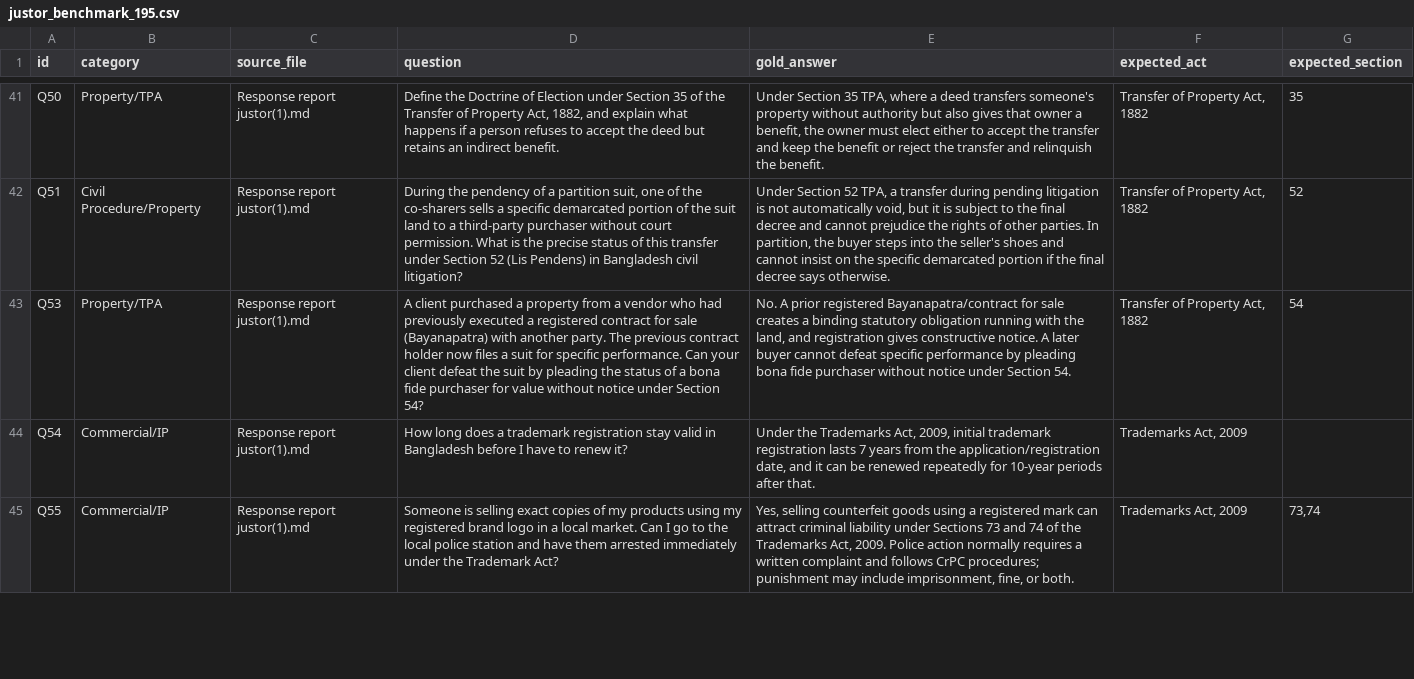
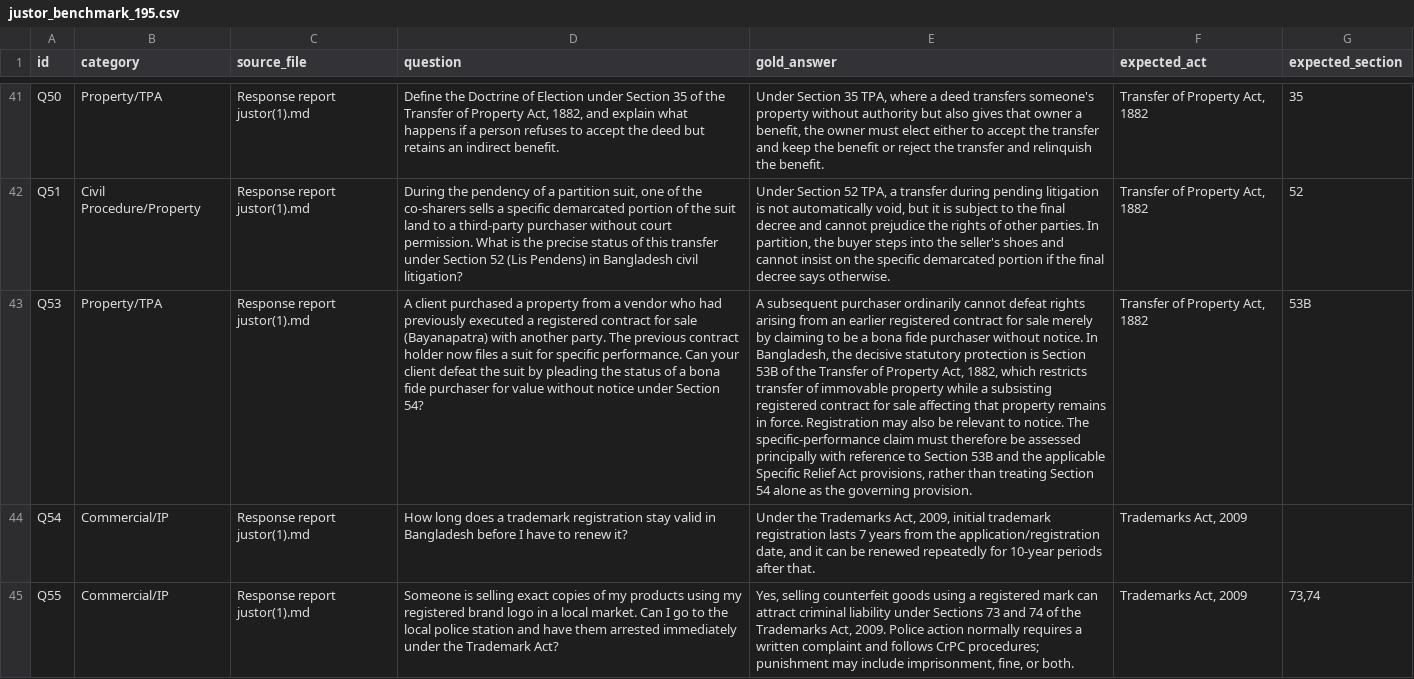
Before and after one commit to meidipro/JustorAi, a CSV file: brenchmark/justor_benchmark_195.csv, drawn as a sheet; only a part is shown, gaps mark what is left out; the diff covers the shown part only; the diff names each change by its address in the sheet, - before the commit and + after, or states it on an @@ line.

Commit message:
fix: update benchmark gold answers and metadata for Q28, Q34, Q53, Q59, Q37, Q050

```diff
--- a/brenchmark/justor_benchmark_195.csv
+++ b/brenchmark/justor_benchmark_195.csv
-E43 (gold_answer): No. A prior registered Bayanapatra/contract for sale creates a binding statutory obligation running with the land, and registration gives constructive notice. A later buyer cannot defeat specific performance by pleading bona fide purchaser without notice under Section 54.
+E43 (gold_answer): A subsequent purchaser ordinarily cannot defeat rights arising from an earlier registered contract for sale merely by claiming to be a bona fide purchaser without notice. In Bangladesh, the decisive statutory protection is Section 53B of the Transfer of Property Act, 1882, which restricts transfer of immovable property while a subsisting registered contract for sale affecting that property remains in force. Registration may also be relevant to notice. The specific-performance claim must therefore be assessed principally with reference to Section 53B and the applicable Specific Relief Act provisions, rather than treating Section 54 alone as the governing provision.
-G43 (expected_section): 54
+G43 (expected_section): 53B
```
Also changed, not shown: 12 edited cells elsewhere in this file, brenchmark/justor_benchmark_50.csv.
